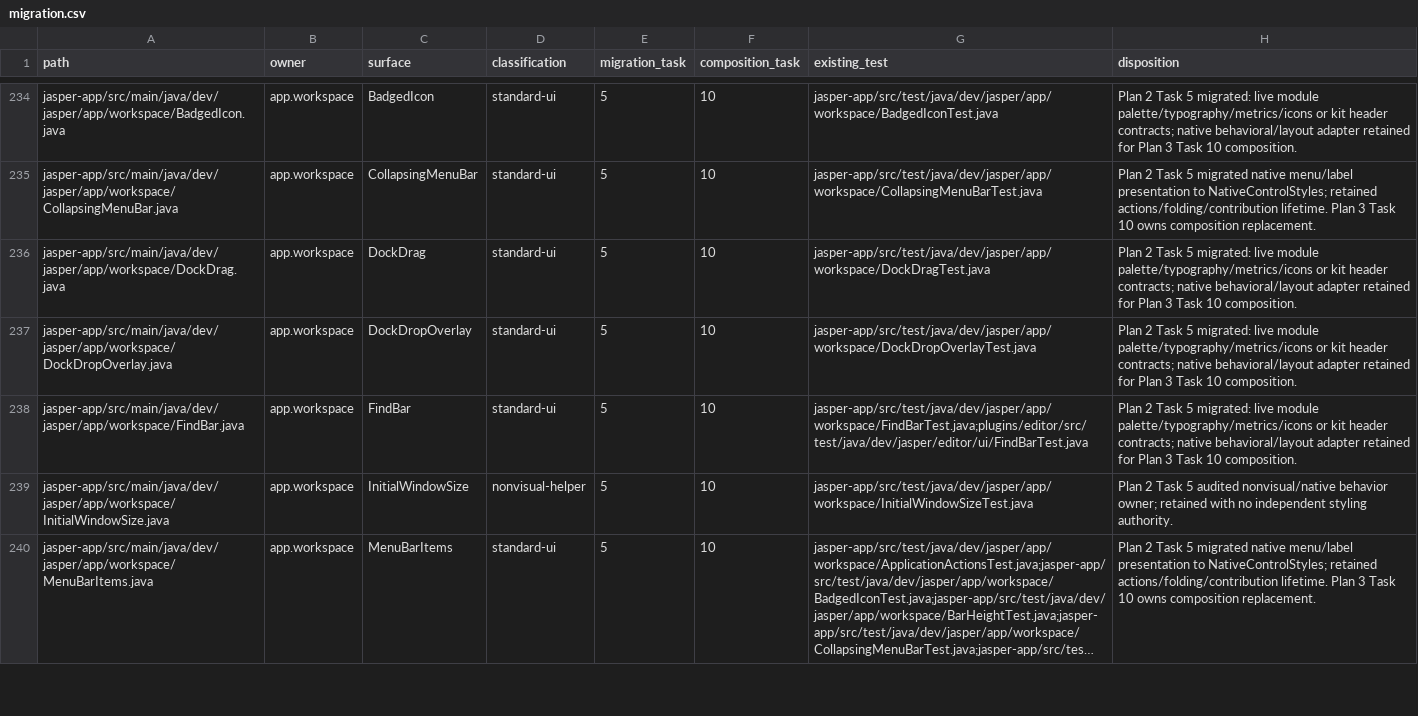
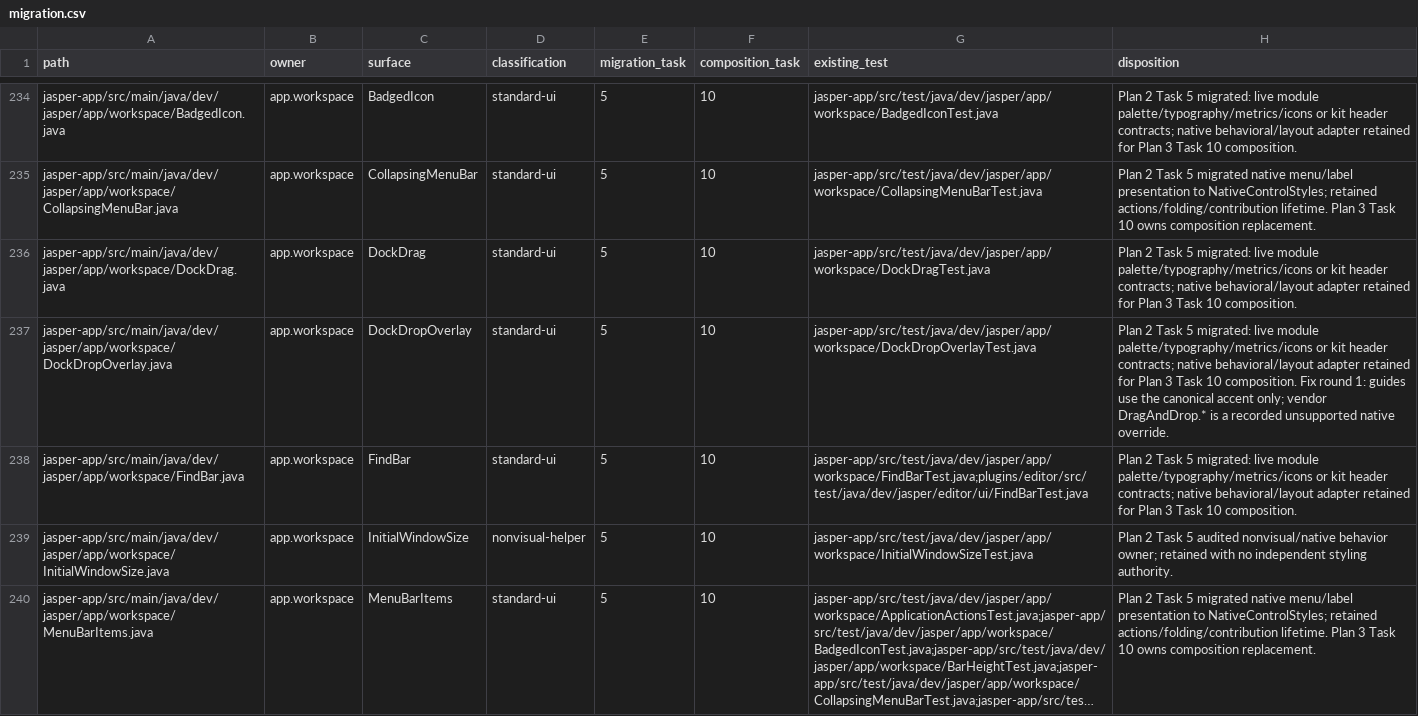
Before and after one commit to an0nn30/Jasper, a CSV file: docs/design/theme-engine/migration.csv, drawn as a sheet; only a part is shown, gaps mark what is left out; long unchanged cells end in …; the diff covers the shown part only.

```diff
--- a/docs/design/theme-engine/migration.csv
+++ b/docs/design/theme-engine/migration.csv
@@ -236,3 +236,3 @@ jasper-app/src/main/java/dev/jasper/app/workspace/CollapsingMenuBar.java,app.wor
 jasper-app/src/main/java/dev/jasper/app/workspace/DockDrag.java,app.workspace,DockDrag,standard-ui,5,10,jasper-app/src/test/java/dev/jasper/app/workspace/DockDragTest.java,Plan 2 Task 5 migrated: live module palette/typography/metrics/icons or kit header contracts; native behavioral/layout adapter retained for Plan 3 Task 10 composition.
-jasper-app/src/main/java/dev/jasper/app/workspace/DockDropOverlay.java,app.workspace,DockDropOverlay,standard-ui,5,10,jasper-app/src/test/java/dev/jasper/app/workspace/DockDropOverlayTest.java,Plan 2 Task 5 migrated: live module palette/typography/metrics/icons or kit header contracts; native behavioral/layout adapter retained for Plan 3 Task 10 composition.
+jasper-app/src/main/java/dev/jasper/app/workspace/DockDropOverlay.java,app.workspace,DockDropOverlay,standard-ui,5,10,jasper-app/src/test/java/dev/jasper/app/workspace/DockDropOverlayTest.java,Plan 2 Task 5 migrated: live module palette/typography/metrics/icons or kit header contracts; native behavioral/layout adapter retained for Plan 3 Task 10 composition. Fix round 1: guides use the canonical accent only; vendor DragAndDrop.* is a recorded unsupported native override.
 jasper-app/src/main/java/dev/jasper/app/workspace/FindBar.java,app.workspace,FindBar,standard-ui,5,10,jasper-app/src/test/java/dev/jasper/app/workspace/FindBarTest.java;plugins/editor/src/test/java/dev/jasper/editor/ui/FindBarTest.java,Plan 2 Task 5 migrated: live module palette/typography/metrics/icons or kit header contracts; native behavioral/layout adapter retained for Plan 3 Task 10 composition.
```
Also changed, not shown: 2 added rows and 1 edited cell elsewhere in this file, 12 other files.
